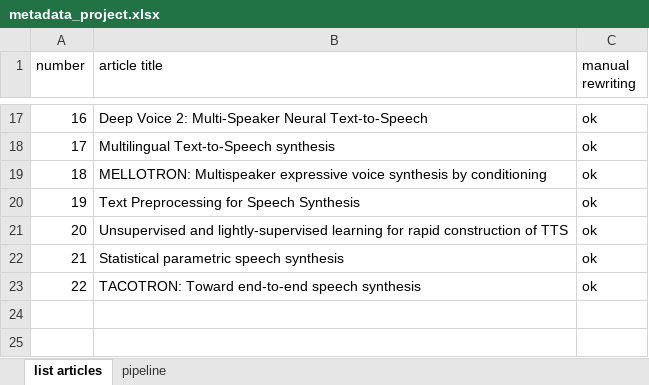
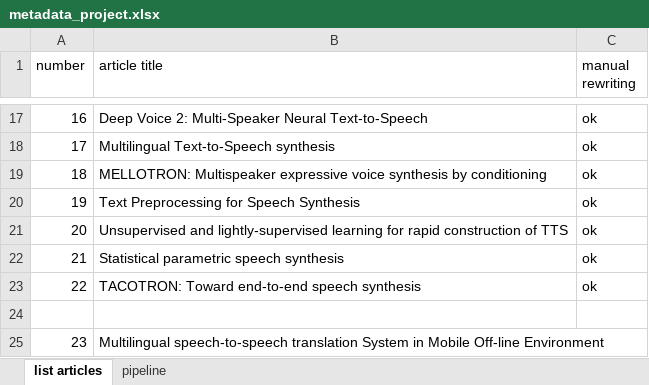
Before and after one commit to macairececile/terminology_project, an Excel workbook: metadata_project.xlsx, sheet list articles, drawn as a sheet; only a part is shown, gaps mark what is left out; values as stored, in another font and other column widths than the file's, no borders; the diff names each change by its address in the sheet, - before the commit and + after, or states it on an @@ line.

```diff
--- a/metadata_project.xlsx (sheet list articles)
+++ b/metadata_project.xlsx (sheet list articles)
+row 24: (empty)
+row 25: 23 | Multilingual speech-to-speech translation System in Mobile Off-line Environment
```
Also changed, not shown: 50 other files.
